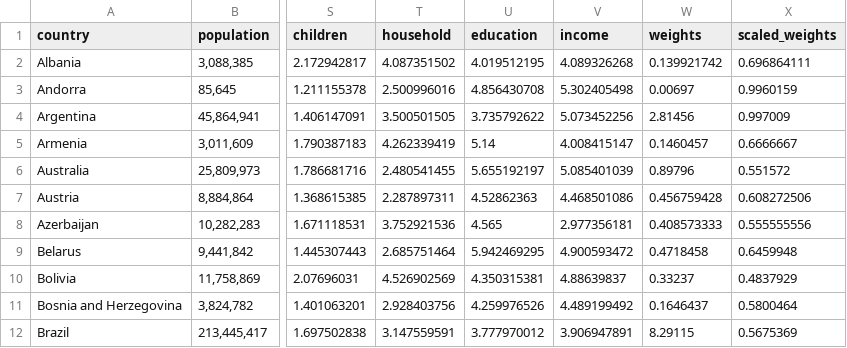
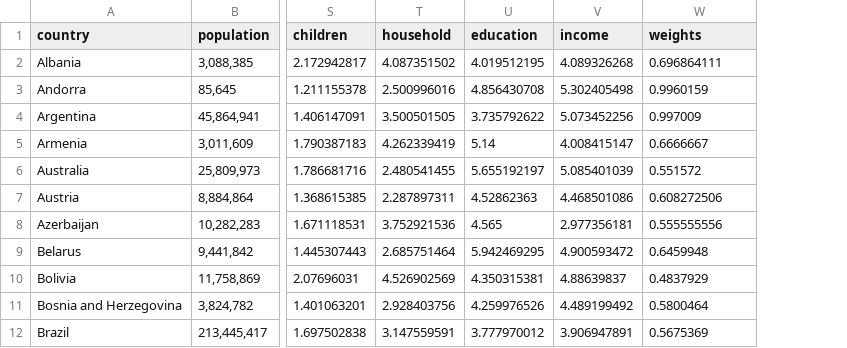
Before and after one commit to kbec19/it-army, a CSV file: docs/posts/further-analysis/integrated_data.csv, drawn as a sheet; only a part is shown, gaps mark what is left out; removed rows and columns are numbered as before the commit, all else as after; the diff names each change by its address in the sheet, - before the commit and + after, or states it on an @@ line.

Commit message:
further analysis post

```diff
--- a/docs/posts/further-analysis/integrated_data.csv
+++ b/docs/posts/further-analysis/integrated_data.csv
-column W (weights), rows 2-12: 0.139921742 | 0.00697 | 2.81456 | 0.1460457 | 0.89796 | 0.456759428 | 0.408573333 | 0.4718458 | 0.33237 | 0.1646437 | 8.29115
-W1: scaled_weights
+W1: weights
```
Also changed, not shown: _posts/further-analysis/integrated_data.csv, 46 other files.
